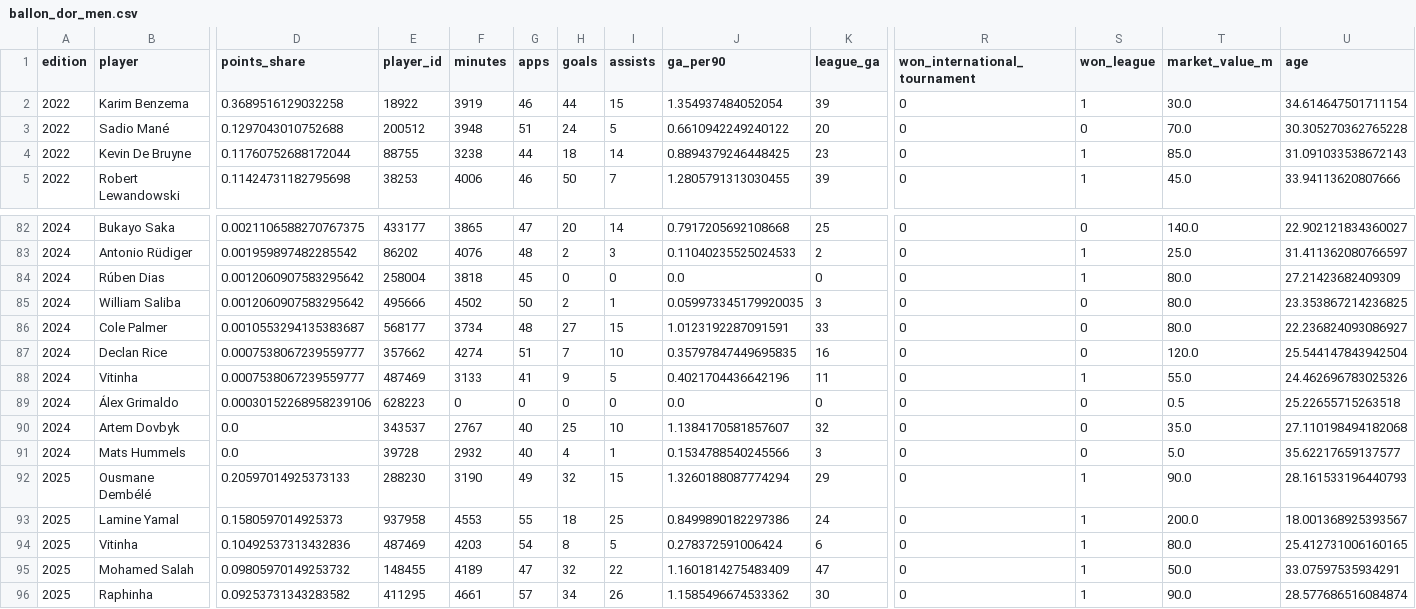
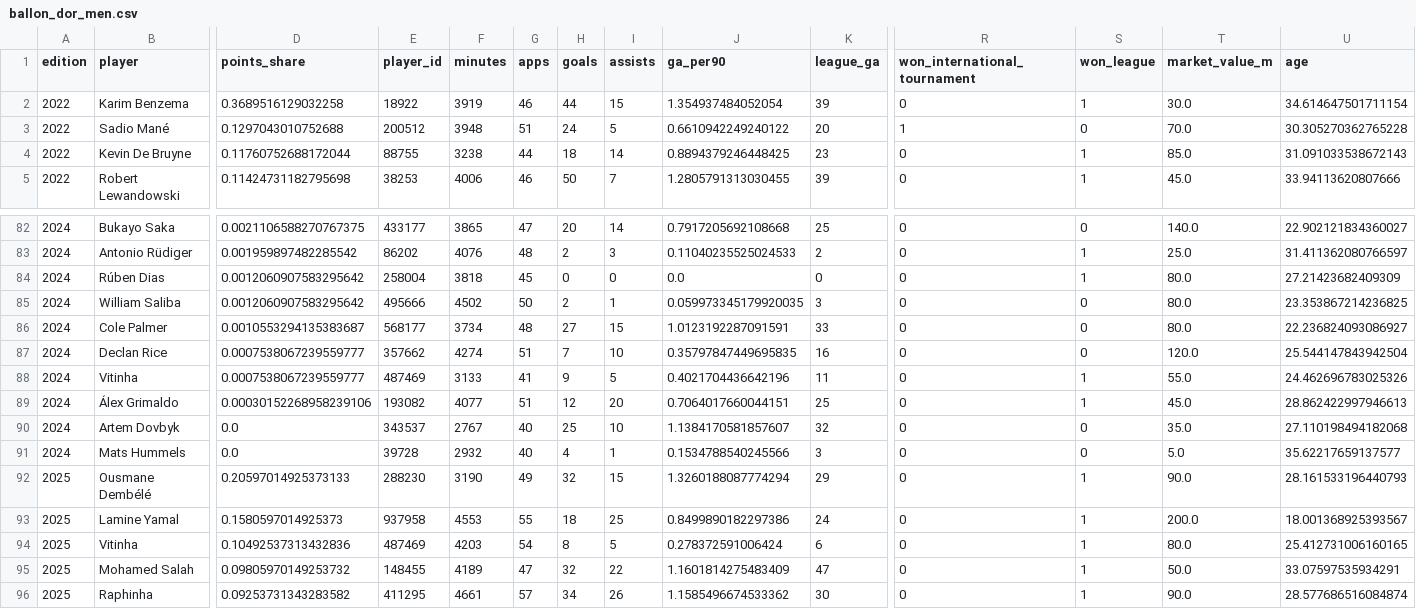
Before and after one commit to Suharssh/Balon-D-Or-predictor-2027, a CSV file: data/features/ballon_dor_men.csv, drawn as a sheet; only a part is shown, gaps mark what is left out; the diff names each change by its address in the sheet, - before the commit and + after, or states it on an @@ line.

```diff
--- a/data/features/ballon_dor_men.csv
+++ b/data/features/ballon_dor_men.csv
-R3 (won_international_tournament): 0
+R3 (won_international_tournament): 1
-E89 (player_id): 628223
+E89 (player_id): 193082
-F89 (minutes): 0
+F89 (minutes): 4077
-G89 (apps): 0
+G89 (apps): 51
-H89 (goals): 0
+H89 (goals): 12
-I89 (assists): 0
+I89 (assists): 20
-J89 (ga_per90): 0.0
+J89 (ga_per90): 0.7064017660044151
-K89 (league_ga): 0
+K89 (league_ga): 25
-S89 (won_league): 0
+S89 (won_league): 1
-T89 (market_value_m): 0.5
+T89 (market_value_m): 45.0
-U89 (age): 25.22655715263518
+U89 (age): 28.862422997946613
```
Also changed, not shown: data/players/tm_matches.csv.
